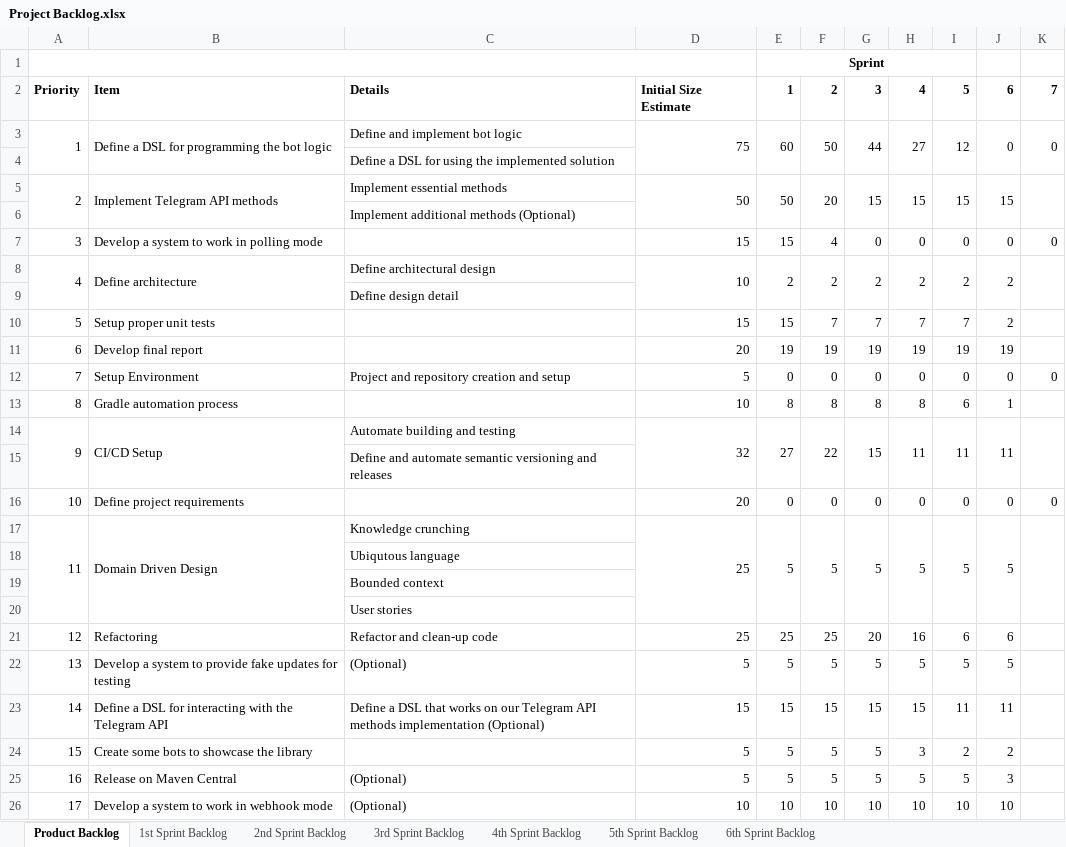
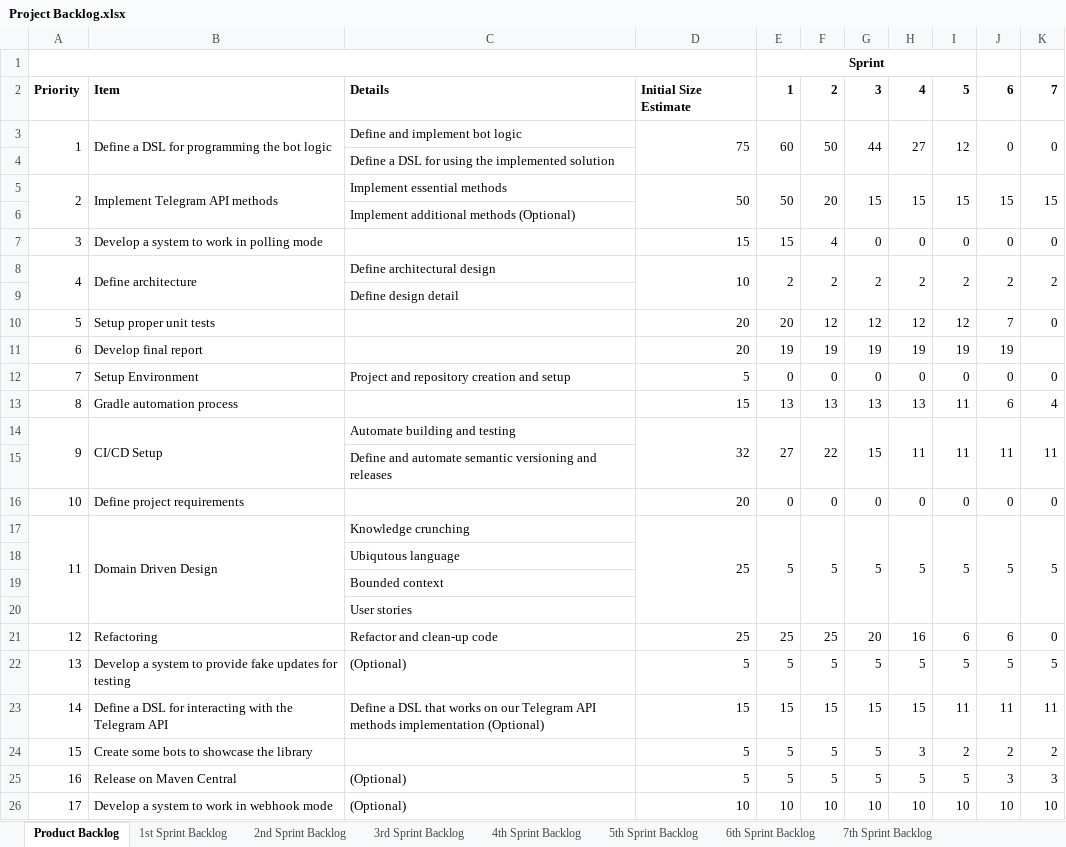
Before and after one commit to maciabit/PPS-19-scalagram, an Excel workbook: process/Project Backlog.xlsx, sheet Product Backlog, drawn as a sheet; values as stored, in another font and other column widths than the file's, no borders; charts and pictures not drawn; removed rows and columns are numbered as before the commit, all else as after; the diff names each change by its address in the sheet, - before the commit and + after, or states it on an @@ line.

Commit message:
Update project backlog

```diff
--- a/process/Project Backlog.xlsx (sheet Product Backlog)
+++ b/process/Project Backlog.xlsx (sheet Product Backlog)
+sheet tab: 7th Sprint Backlog
-K5: (empty)
+K5: 15
-K8: (empty)
+K8: 2
-row 10: 5 | Setup proper unit tests |  | 15 | 15 | 7 | 7 | 7 | 7 | 2
+row 10: 5 | Setup proper unit tests |  | 20 | 20 | 12 | 12 | 12 | 12 | 7 | 0
-row 13: 8 | Gradle automation process |  | 10 | 8 | 8 | 8 | 8 | 6 | 1
+row 13: 8 | Gradle automation process |  | 15 | 13 | 13 | 13 | 13 | 11 | 6 | 4
-K14: (empty)
+K14: 11
-K17: (empty)
+K17: 5
-K21: (empty)
+K21: 0
-K22: (empty)
+K22: 5
-K23: (empty)
+K23: 11
-K24: (empty)
+K24: 2
-K25: (empty)
+K25: 3
-K26: (empty)
+K26: 10
```
Also changed, not shown: other sheet tabs, charts or pictures.
